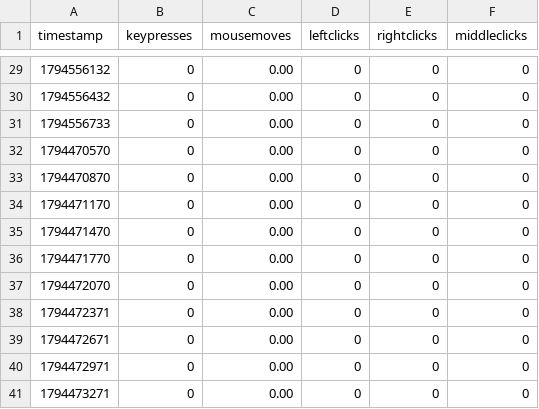
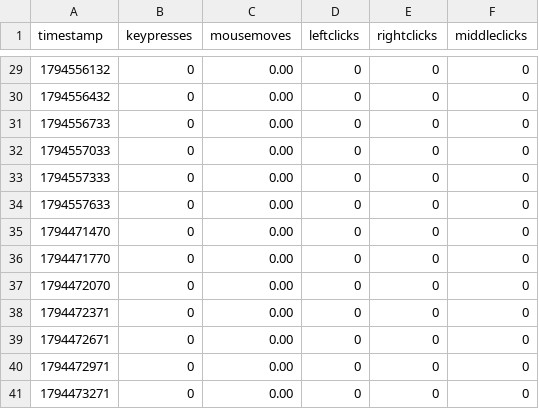
Before and after one commit to bilals12/see, a CSV file: past_24_hours_data.csv, drawn as a sheet; only a part is shown, gaps mark what is left out.

Commit message:
ud

```diff
--- a/past_24_hours_data.csv
+++ b/past_24_hours_data.csv
@@ -31,5 +31,5 @@ timestamp,keypresses,mousemoves,leftclicks,rightclicks,middleclicks
 1794556733,0,0.00,0,0,0
-1794470570,0,0.00,0,0,0
-1794470870,0,0.00,0,0,0
-1794471170,0,0.00,0,0,0
+1794557033,0,0.00,0,0,0
+1794557333,0,0.00,0,0,0
+1794557633,0,0.00,0,0,0
 1794471470,0,0.00,0,0,0
```
